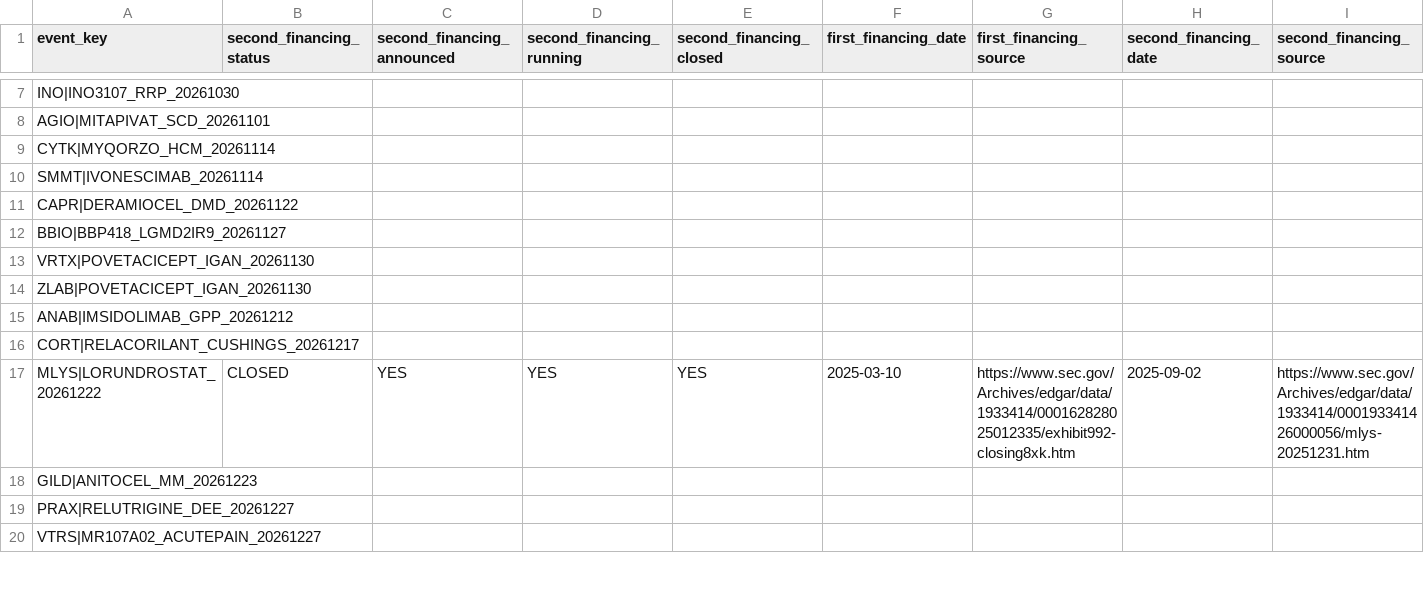
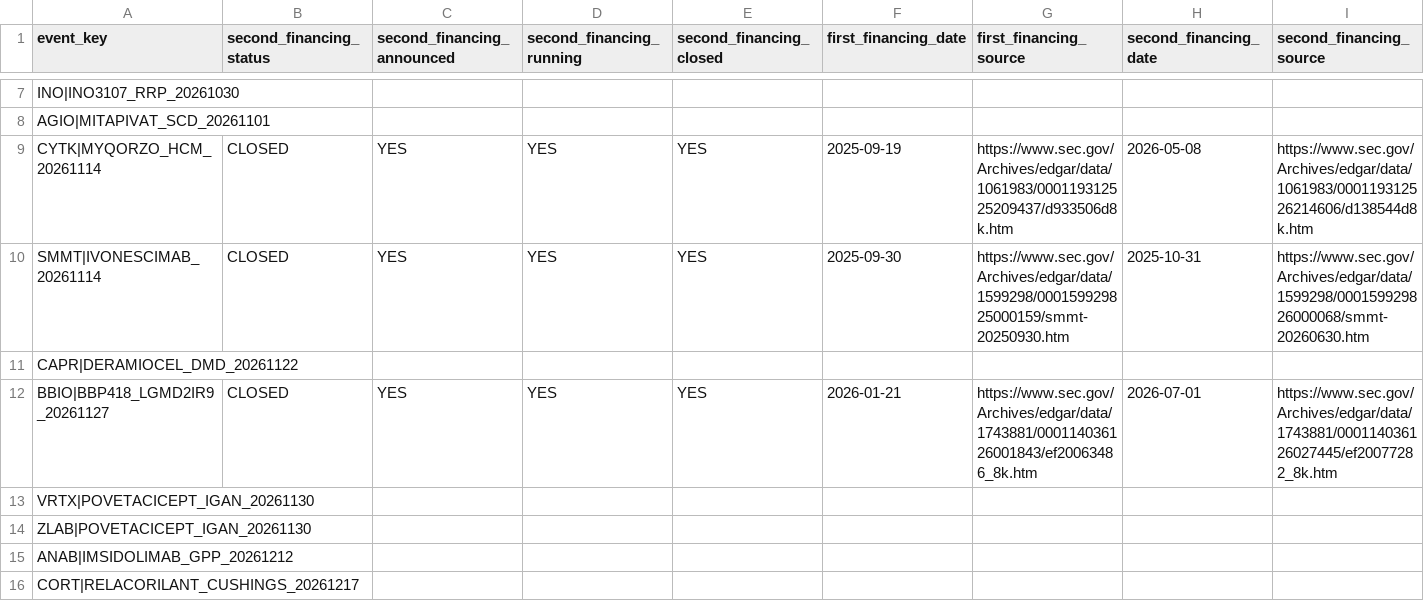
Before and after one commit to pdufa/pdufa-command-center, a CSV file: data/second_financing_status.csv, drawn as a sheet; only a part is shown, gaps mark what is left out; the shorter side is filled out with more unchanged rows; the diff covers the shown part only; the diff names each change by its address in the sheet, - before the commit and + after, or states it on an @@ line.

Commit message:
Add five website-verified second financings

```diff
--- a/data/second_financing_status.csv
+++ b/data/second_financing_status.csv
-B9:B10 (second_financing_status): (empty)
+B9:B10 (second_financing_status): CLOSED
-C9:C10 (second_financing_announced): (empty)
+C9:C10 (second_financing_announced): YES
-D9:D10 (second_financing_running): (empty)
+D9:D10 (second_financing_running): YES
-E9:E10 (second_financing_closed): (empty)
+E9:E10 (second_financing_closed): YES
-F9 (first_financing_date): (empty)
+F9 (first_financing_date): 2025-09-19
-G9 (first_financing_source): (empty)
+G9 (first_financing_source): https://www.sec.gov/Archives/edgar/data/1061983/000119312525209437/d933506d8k.htm
-H9 (second_financing_date): (empty)
+H9 (second_financing_date): 2026-05-08
-I9 (second_financing_source): (empty)
+I9 (second_financing_source): https://www.sec.gov/Archives/edgar/data/1061983/000119312526214606/d138544d8k.htm
-F10 (first_financing_date): (empty)
+F10 (first_financing_date): 2025-09-30
-G10 (first_financing_source): (empty)
+G10 (first_financing_source): https://www.sec.gov/Archives/edgar/data/1599298/000159929825000159/smmt-20250930.htm
-H10 (second_financing_date): (empty)
+H10 (second_financing_date): 2025-10-31
-I10 (second_financing_source): (empty)
+I10 (second_financing_source): https://www.sec.gov/Archives/edgar/data/1599298/000159929826000068/smmt-20260630.htm
-B12 (second_financing_status): (empty)
+B12 (second_financing_status): CLOSED
-C12 (second_financing_announced): (empty)
+C12 (second_financing_announced): YES
-D12 (second_financing_running): (empty)
+D12 (second_financing_running): YES
-E12 (second_financing_closed): (empty)
+E12 (second_financing_closed): YES
-F12 (first_financing_date): (empty)
+F12 (first_financing_date): 2026-01-21
-G12 (first_financing_source): (empty)
+G12 (first_financing_source): https://www.sec.gov/Archives/edgar/data/1743881/000114036126001843/ef20063486_8k.htm
-H12 (second_financing_date): (empty)
+H12 (second_financing_date): 2026-07-01
-I12 (second_financing_source): (empty)
+I12 (second_financing_source): https://www.sec.gov/Archives/edgar/data/1743881/000114036126027445/ef20077282_8k.htm
```
Also changed, not shown: 31 edited cells elsewhere in this file.
